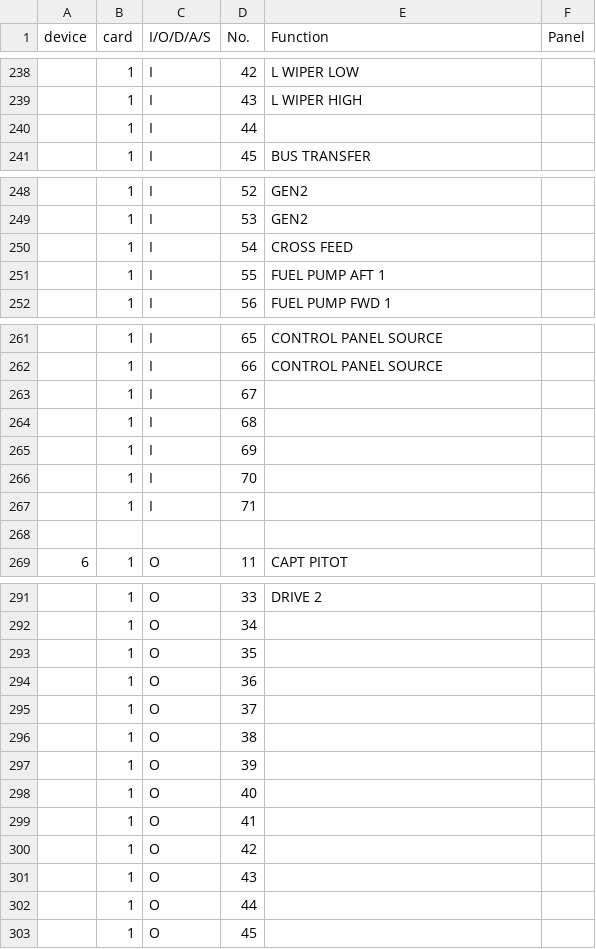
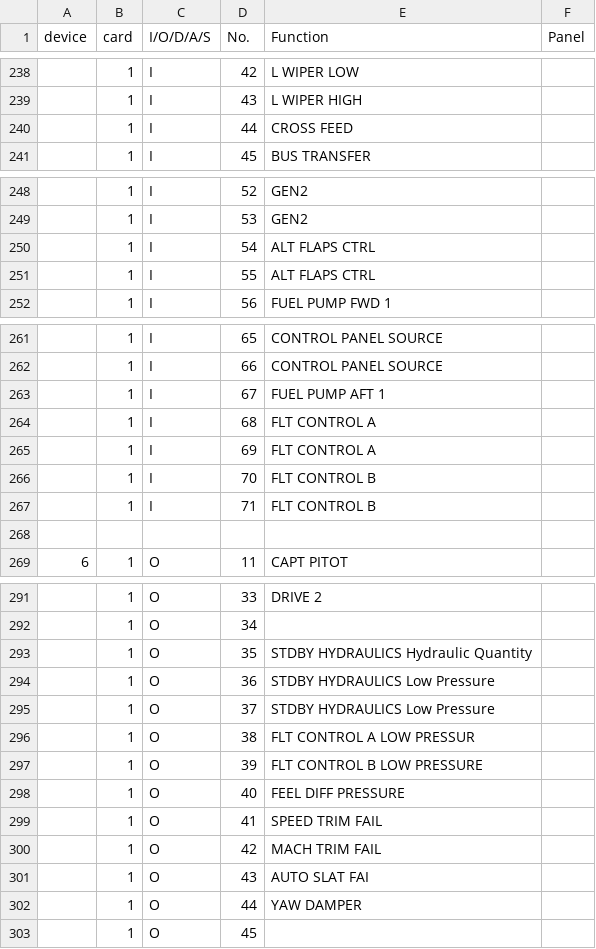
Before and after one commit to retostockli/xpcockpit, a CSV file: xpusb/doc/overhead_fwd.csv, drawn as a sheet; only a part is shown, gaps mark what is left out.

Commit message:
B737 Overhead

```diff
--- a/xpusb/doc/overhead_fwd.csv
+++ b/xpusb/doc/overhead_fwd.csv
@@ -239,3 +239,3 @@ device,card,I/O/D/A/S,No.,Function,Panel
 ,1,I,43,L WIPER HIGH,
-,1,I,44,,
+,1,I,44,CROSS FEED,
 ,1,I,45,BUS TRANSFER,
@@ -249,4 +249,4 @@ device,card,I/O/D/A/S,No.,Function,Panel
 ,1,I,53,GEN2,
-,1,I,54,CROSS FEED,
-,1,I,55,FUEL PUMP AFT 1,
+,1,I,54,ALT FLAPS CTRL,
+,1,I,55,ALT FLAPS CTRL,
 ,1,I,56,FUEL PUMP FWD 1,
@@ -262,7 +262,7 @@ device,card,I/O/D/A/S,No.,Function,Panel
 ,1,I,66,CONTROL PANEL SOURCE,
-,1,I,67,,
-,1,I,68,,
-,1,I,69,,
-,1,I,70,,
-,1,I,71,,
+,1,I,67,FUEL PUMP AFT 1,
+,1,I,68,FLT CONTROL A,
+,1,I,69,FLT CONTROL A,
+,1,I,70,FLT CONTROL B,
+,1,I,71,FLT CONTROL B,
 ,,,,,
@@ -292,12 +292,12 @@ device,card,I/O/D/A/S,No.,Function,Panel
 ,1,O,34,,
-,1,O,35,,
-,1,O,36,,
-,1,O,37,,
-,1,O,38,,
-,1,O,39,,
-,1,O,40,,
-,1,O,41,,
-,1,O,42,,
-,1,O,43,,
-,1,O,44,,
+,1,O,35,STDBY HYDRAULICS Hydraulic Quantity,
+,1,O,36,STDBY HYDRAULICS Low Pressure,
+,1,O,37,STDBY HYDRAULICS Low Pressure,
+,1,O,38,FLT CONTROL A LOW PRESSUR,
+,1,O,39,FLT CONTROL B LOW PRESSURE,
+,1,O,40,FEEL DIFF PRESSURE,
+,1,O,41,SPEED TRIM FAIL,
+,1,O,42,MACH TRIM FAIL,
+,1,O,43,AUTO SLAT FAI,
+,1,O,44,YAW DAMPER,
 ,1,O,45,,
```
Also changed, not shown: 1 other file.
